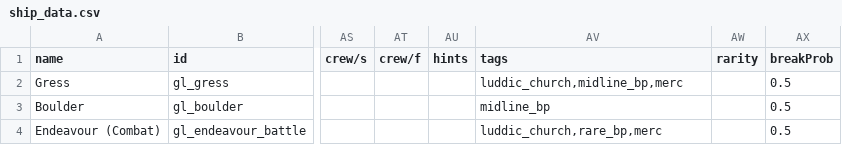
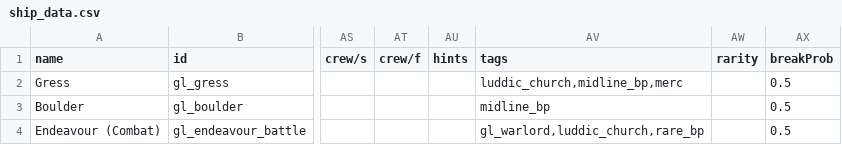
Before and after one commit to zveillette/star-sector-galo, a CSV file: data/hulls/ship_data.csv, drawn as a sheet; only a part is shown, gaps mark what is left out; the diff names each change by its address in the sheet, - before the commit and + after, or states it on an @@ line.

```diff
--- a/data/hulls/ship_data.csv
+++ b/data/hulls/ship_data.csv
-AV4 (tags): luddic_church,rare_bp,merc
+AV4 (tags): gl_warlord,luddic_church,rare_bp
```
Also changed, not shown: 3 other files.
